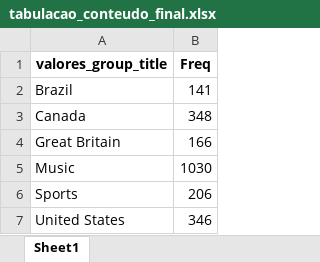
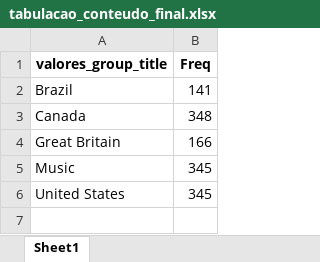
Before and after one commit to tenorioabs/thestreamremainsthesame, an Excel workbook: tabulacao_conteudo_final.xlsx, sheet Sheet1, drawn as a sheet; values as stored, in another font and other column widths than the file's, no borders; removed rows and columns are numbered as before the commit, all else as after; the diff names each change by its address in the sheet, - before the commit and + after, or states it on an @@ line.

```diff
--- a/tabulacao_conteudo_final.xlsx (sheet Sheet1)
+++ b/tabulacao_conteudo_final.xlsx (sheet Sheet1)
-B5 (Freq): 1030
+B5 (Freq): 345
-row 6: Sports | 206
-B6 (Freq): 346
+B6 (Freq): 345
```
Also changed, not shown: 3 other files.
